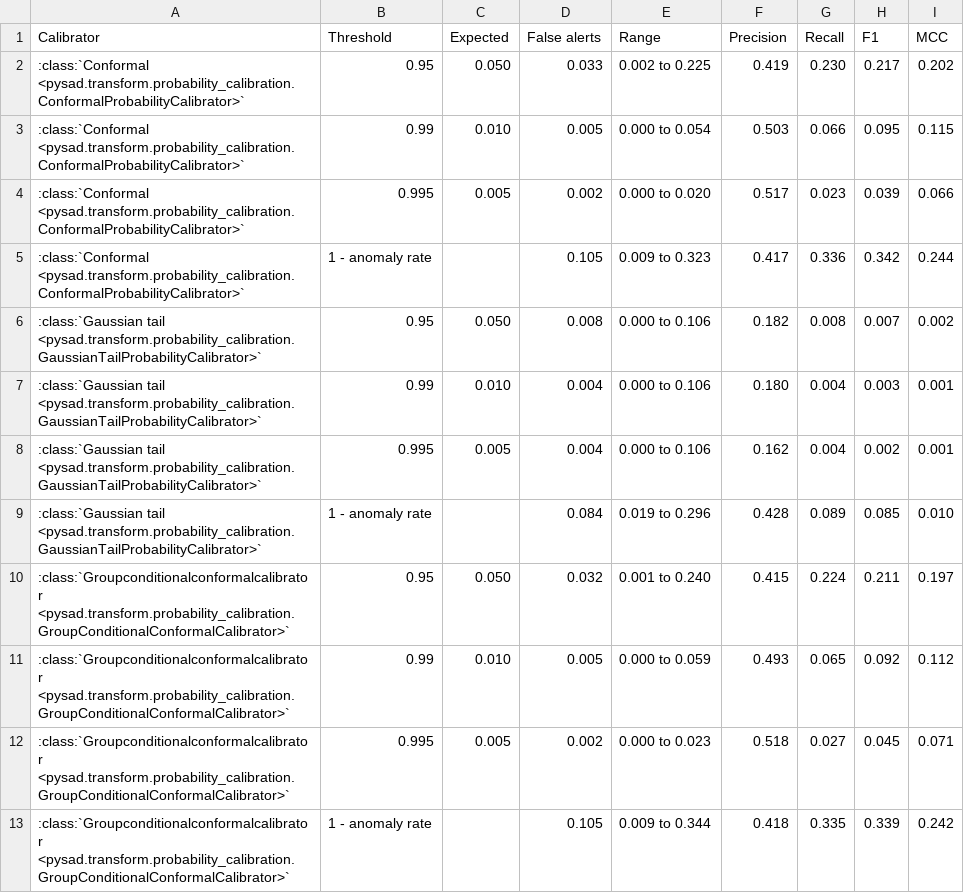
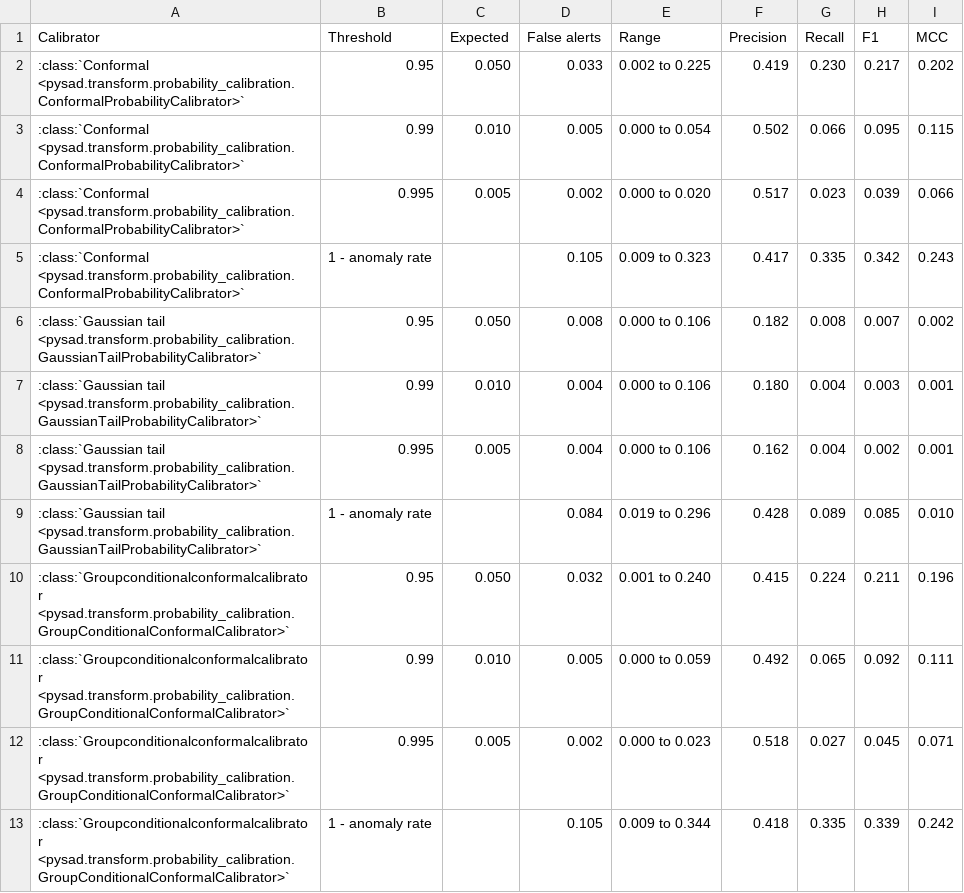
Before and after one commit to selimfirat/pysad, a CSV file: docs/benchmark/alerts.csv, drawn as a sheet.

```diff
--- a/docs/benchmark/alerts.csv
+++ b/docs/benchmark/alerts.csv
@@ -2,5 +2,5 @@ Calibrator,Threshold,Expected,False alerts,Range,Precision,Recall,F1,MCC
 :class:`Conformal <pysad.transform.probability_calibration.ConformalProbabilityCalibrator>`,0.95,0.050,0.033,0.002 to 0.225,0.419,0.230,0.217,0.202
-:class:`Conformal <pysad.transform.probability_calibration.ConformalProbabilityCalibrator>`,0.99,0.010,0.005,0.000 to 0.054,0.503,0.066,0.095,0.115
+:class:`Conformal <pysad.transform.probability_calibration.ConformalProbabilityCalibrator>`,0.99,0.010,0.005,0.000 to 0.054,0.502,0.066,0.095,0.115
 :class:`Conformal <pysad.transform.probability_calibration.ConformalProbabilityCalibrator>`,0.995,0.005,0.002,0.000 to 0.020,0.517,0.023,0.039,0.066
-:class:`Conformal <pysad.transform.probability_calibration.ConformalProbabilityCalibrator>`,1 - anomaly rate,,0.105,0.009 to 0.323,0.417,0.336,0.342,0.244
+:class:`Conformal <pysad.transform.probability_calibration.ConformalProbabilityCalibrator>`,1 - anomaly rate,,0.105,0.009 to 0.323,0.417,0.335,0.342,0.243
 :class:`Gaussian tail <pysad.transform.probability_calibration.GaussianTailProbabilityCalibrator>`,0.95,0.050,0.008,0.000 to 0.106,0.182,0.008,0.007,0.002
@@ -9,4 +9,4 @@ Calibrator,Threshold,Expected,False alerts,Range,Precision,Recall,F1,MCC
 :class:`Gaussian tail <pysad.transform.probability_calibration.GaussianTailProbabilityCalibrator>`,1 - anomaly rate,,0.084,0.019 to 0.296,0.428,0.089,0.085,0.010
-:class:`Groupconditionalconformalcalibrator <pysad.transform.probability_calibration.GroupConditionalConformalCalibrator>`,0.95,0.050,0.032,0.001 to 0.240,0.415,0.224,0.211,0.197
-:class:`Groupconditionalconformalcalibrator <pysad.transform.probability_calibration.GroupConditionalConformalCalibrator>`,0.99,0.010,0.005,0.000 to 0.059,0.493,0.065,0.092,0.112
+:class:`Groupconditionalconformalcalibrator <pysad.transform.probability_calibration.GroupConditionalConformalCalibrator>`,0.95,0.050,0.032,0.001 to 0.240,0.415,0.224,0.211,0.196
+:class:`Groupconditionalconformalcalibrator <pysad.transform.probability_calibration.GroupConditionalConformalCalibrator>`,0.99,0.010,0.005,0.000 to 0.059,0.492,0.065,0.092,0.111
 :class:`Groupconditionalconformalcalibrator <pysad.transform.probability_calibration.GroupConditionalConformalCalibrator>`,0.995,0.005,0.002,0.000 to 0.023,0.518,0.027,0.045,0.071
```
Also changed, not shown: docs/benchmark/aupr.csv, docs/benchmark/auroc.csv, 3 other files.
